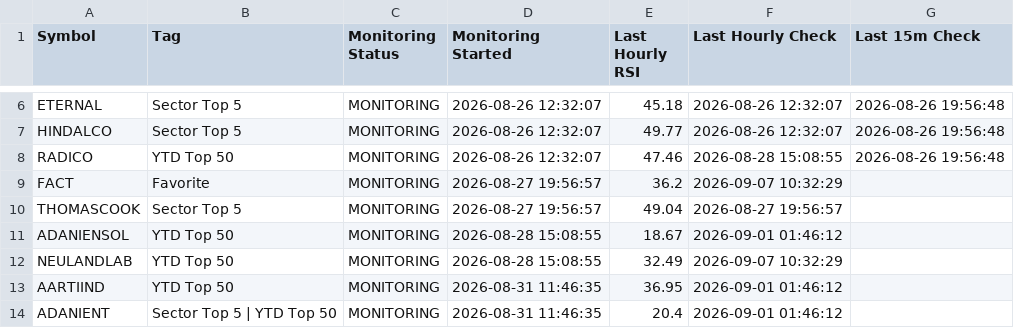
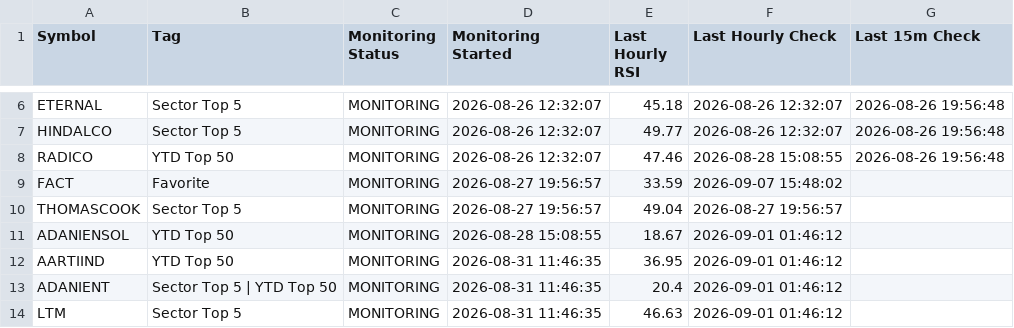
Before and after one commit to surajpjoshi/combined-stockstory, a CSV file: rsi/RSI_Monitoring_State.csv, drawn as a sheet; only a part is shown, gaps mark what is left out; the shorter side is filled out with more unchanged rows; the diff covers the shown part only.

```diff
--- a/rsi/RSI_Monitoring_State.csv
+++ b/rsi/RSI_Monitoring_State.csv
@@ -8,6 +8,5 @@ HINDALCO,Sector Top 5,MONITORING,2026-08-26 12:32:07,49.77,2026-08-26 12:32:07,2
 RADICO,YTD Top 50,MONITORING,2026-08-26 12:32:07,47.46,2026-08-28 15:08:55,2026-08-26 19:56:48
-FACT,Favorite,MONITORING,2026-08-27 19:56:57,36.2,2026-09-07 10:32:29,
+FACT,Favorite,MONITORING,2026-08-27 19:56:57,33.59,2026-09-07 15:48:02,
 THOMASCOOK,Sector Top 5,MONITORING,2026-08-27 19:56:57,49.04,2026-08-27 19:56:57,
 ADANIENSOL,YTD Top 50,MONITORING,2026-08-28 15:08:55,18.67,2026-09-01 01:46:12,
-NEULANDLAB,YTD Top 50,MONITORING,2026-08-28 15:08:55,32.49,2026-09-07 10:32:29,
 AARTIIND,YTD Top 50,MONITORING,2026-08-31 11:46:35,36.95,2026-09-01 01:46:12,
```
Also changed, not shown: 4 added rows, 6 removed rows and 61 edited cells elsewhere in this file, rsi/latest_results.csv, 3 other files.
